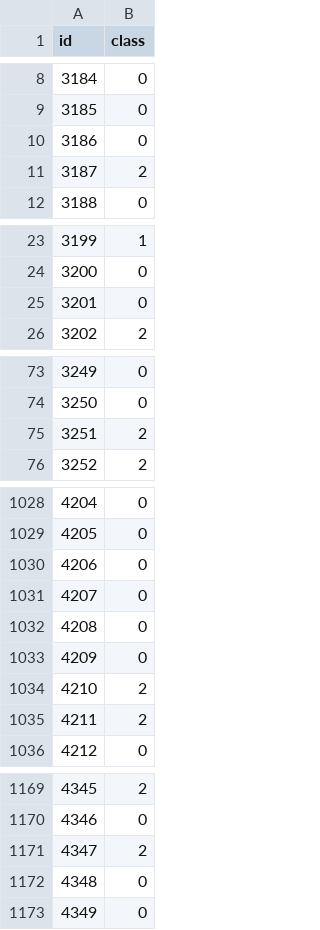
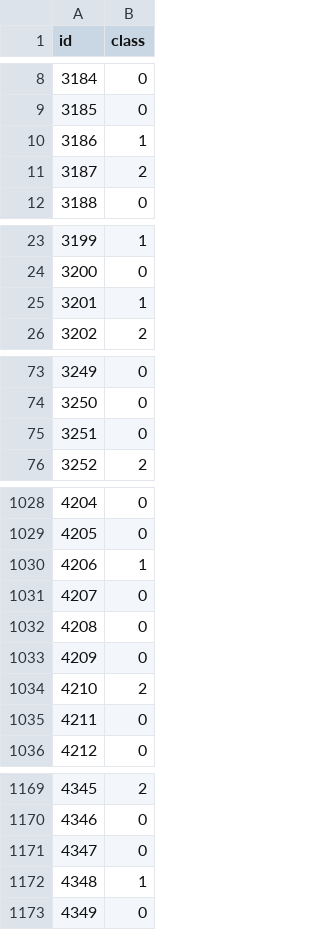
Before and after one commit to aashen12/Stats-101C-F20, a CSV file: Midterm Project/modelpredictions2.csv, drawn as a sheet; only a part is shown, gaps mark what is left out; the diff covers the shown part only.

```diff
--- a/Midterm Project/modelpredictions2.csv
+++ b/Midterm Project/modelpredictions2.csv
@@ -9,3 +9,3 @@ id,class
 3185,0
-3186,0
+3186,1
 3187,2
@@ -24,3 +24,3 @@ id,class
 3200,0
-3201,0
+3201,1
 3202,2
@@ -74,3 +74,3 @@ id,class
 3250,0
-3251,2
+3251,0
 3252,2
@@ -1029,3 +1029,3 @@ id,class
 4205,0
-4206,0
+4206,1
 4207,0
@@ -1034,3 +1034,3 @@ id,class
 4210,2
-4211,2
+4211,0
 4212,0
@@ -1170,4 +1170,4 @@ id,class
 4346,0
-4347,2
-4348,0
+4347,0
+4348,1
 4349,0
```
Also changed, not shown: 45 edited cells elsewhere in this file, 1 other file.
